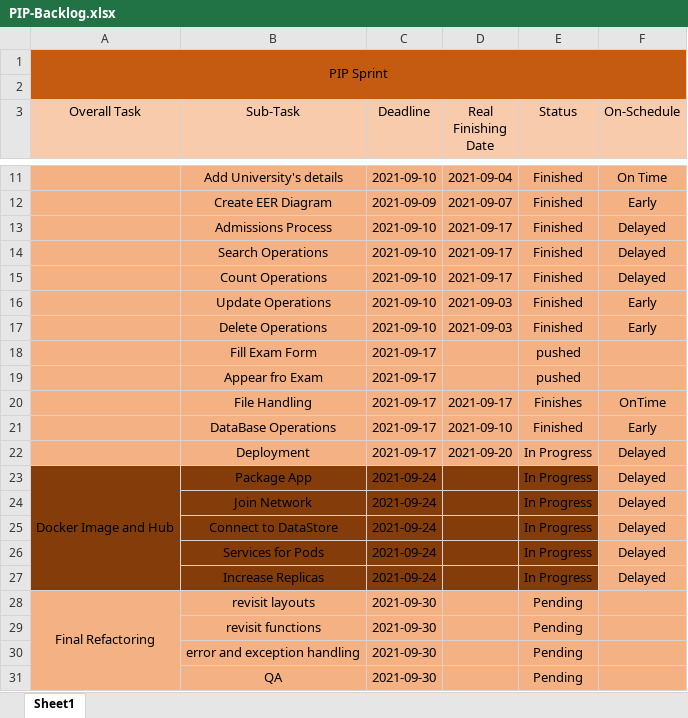
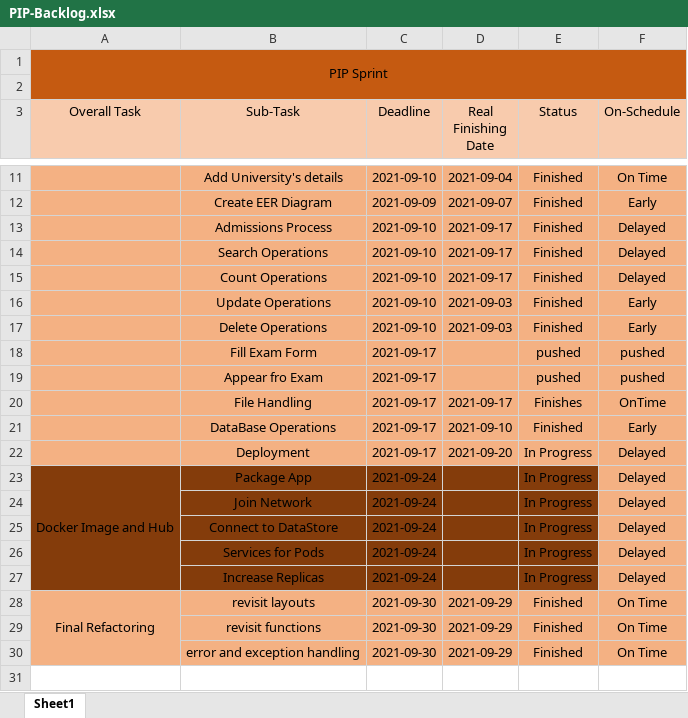
Before and after one commit to RaulMurgaPSL/PIP-University-Administration-System, an Excel workbook: PIP-Backlog.xlsx, sheet Sheet1, drawn as a sheet; only a part is shown, gaps mark what is left out; values as stored, in another font and other column widths than the file's, no borders; conditional formats not drawn; the diff names each change by its address in the sheet, - before the commit and + after, or states it on an @@ line.

```diff
--- a/PIP-Backlog.xlsx (sheet Sheet1)
+++ b/PIP-Backlog.xlsx (sheet Sheet1)
-F18:F19 (On-Schedule): (empty)
+F18:F19 (On-Schedule): pushed
-D28:D30 (Real Finishing Date): (empty)
+D28:D30 (Real Finishing Date): 2021-09-29
-E28:E30 (Status): Pending
+E28:E30 (Status): Finished
-F28:F30 (On-Schedule): (empty)
+F28:F30 (On-Schedule): On Time
-row 31:  | QA | 2021-09-30 |  | Pending
```
Also changed, not shown: PIP_WebApp/db_filehandling/XLSX/test.xlsx, 7 other files.
